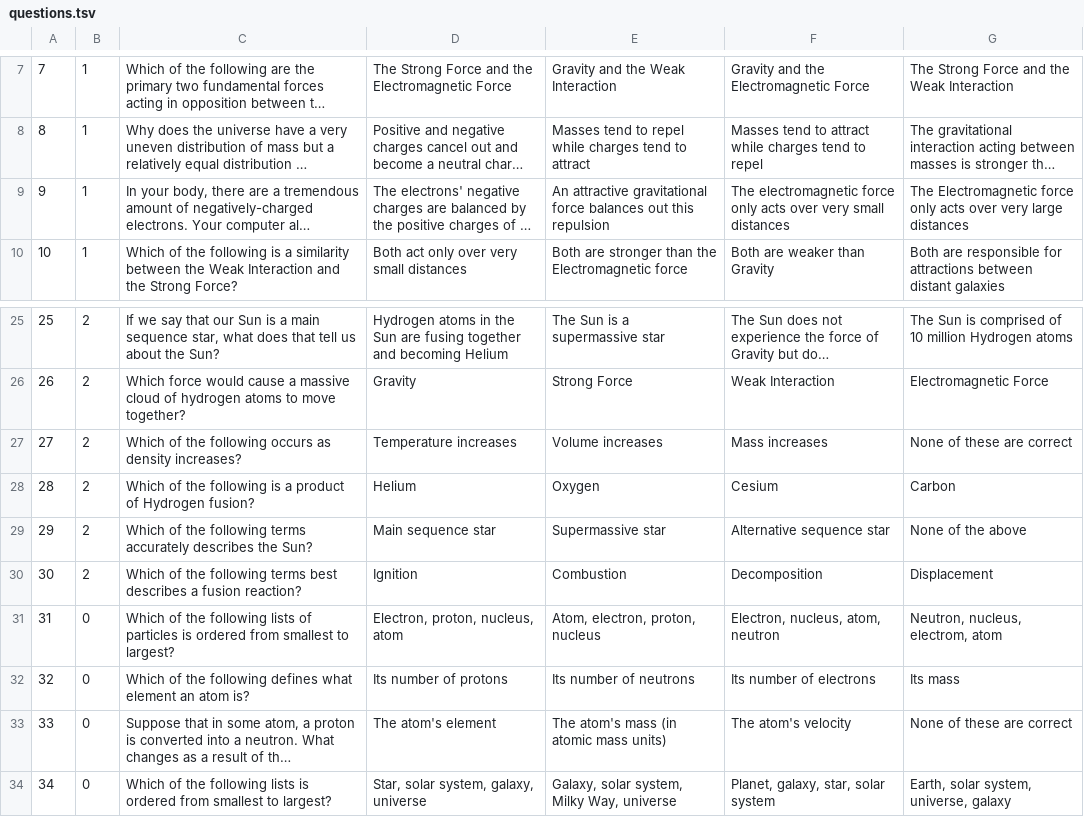
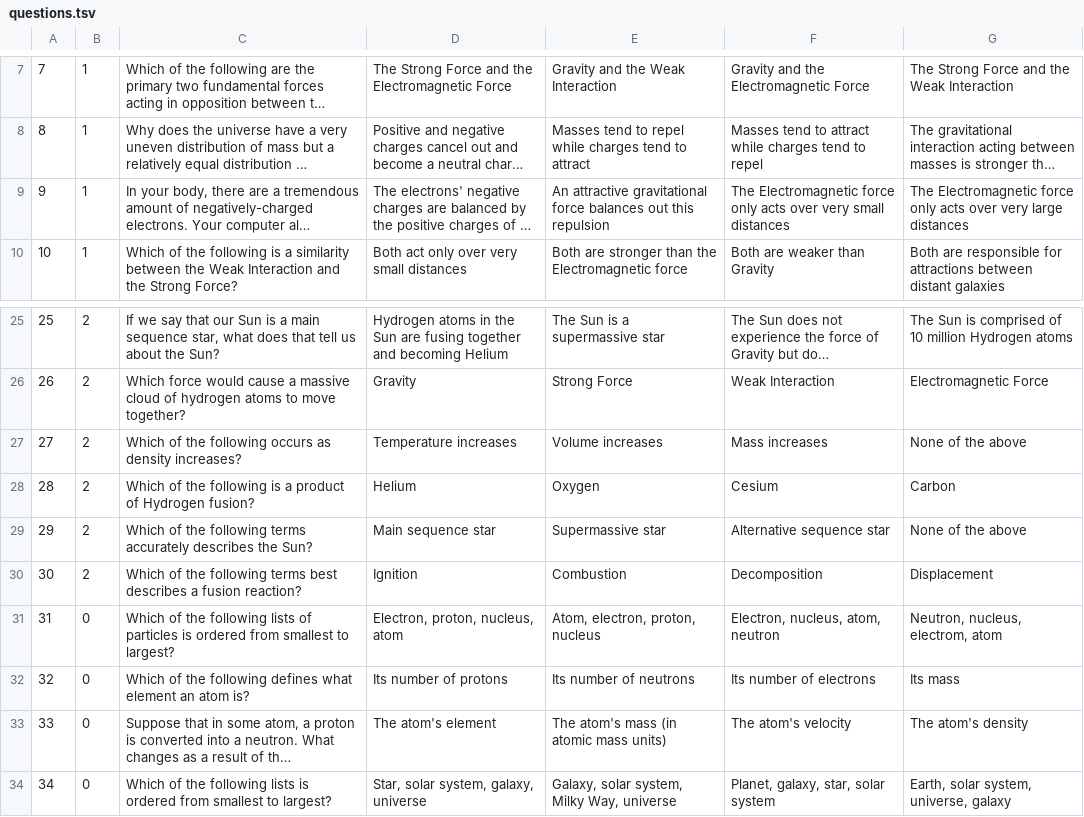
Before and after one commit to ContextLab/efficient-learning-khan, a TSV file: data/raw/questions.tsv, drawn as a sheet; only a part is shown, gaps mark what is left out; long unchanged cells end in …; the diff names each change by its address in the sheet, - before the commit and + after, or states it on an @@ line.

Commit message:
fixed some typos that were causing participants to be graded wrong

```diff
--- a/data/raw/questions.tsv
+++ b/data/raw/questions.tsv
-F9: The electromagnetic force only…
+F9: The Electromagnetic force only…
-G27: None of these are correct
+G27: None of the above
-G33: None of these are correct
+G33: The atom's density
```
